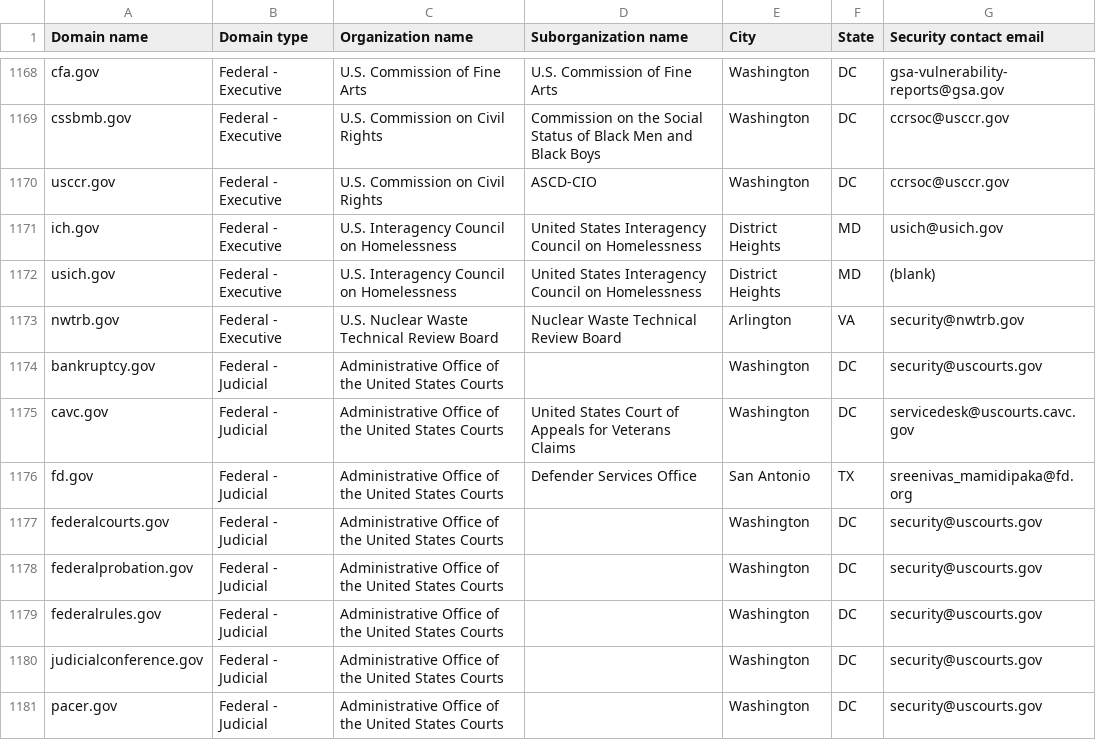
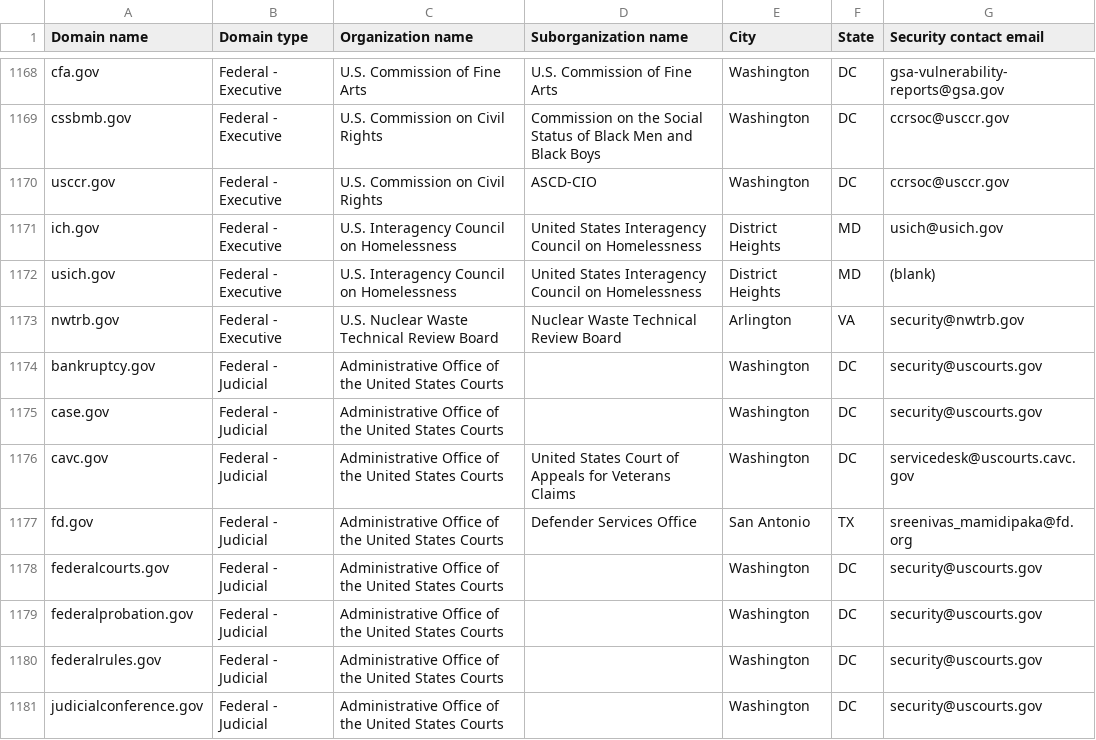
Before and after one commit to LadyPhoeynix/dotgov-data, a CSV file: current-federal.csv, drawn as a sheet; only a part is shown, gaps mark what is left out; the shorter side is filled out with more unchanged rows.

Commit message:
Flat: latest data (2026-11-28T15:24:01.078Z) {   "date": "2026-11-28T15:24:01.078Z",   "files": [     {       "name": "current-federal.csv",       "deltaBytes": 116,       "source": "https://manage.get.gov/api/v1/get-report/current-federal"     },     {       "name": "current-full.csv",       "deltaBytes": 264,       "source": "https://manage.get.gov/api/v1/get-report/current-full"     }   ] }

```diff
--- a/current-federal.csv
+++ b/current-federal.csv
@@ -1174,2 +1174,3 @@ nwtrb.gov,Federal - Executive,U.S. Nuclear Waste Technical Review Board,Nuclear
 bankruptcy.gov,Federal - Judicial,Administrative Office of the United States Courts,,Washington,DC,security@uscourts.gov
+case.gov,Federal - Judicial,Administrative Office of the United States Courts,,Washington,DC,security@uscourts.gov
 cavc.gov,Federal - Judicial,Administrative Office of the United States Courts,United States Court of Appeals for Veterans Claims,Washington,DC,servicedesk@uscourts.cavc.gov
```
Also changed, not shown: 1 other file.
